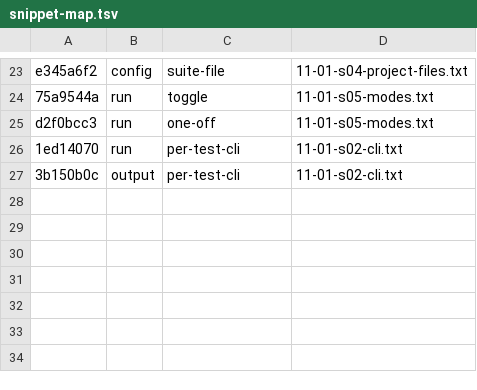
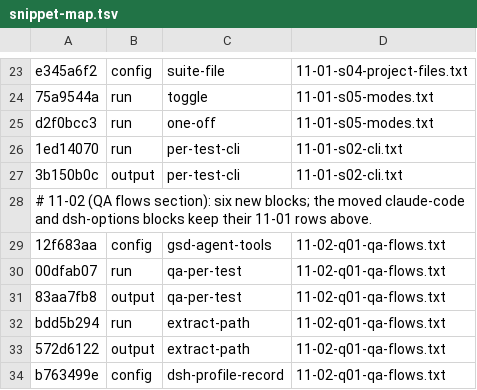
Before and after one commit to ollorin/bladebro, a TSV file: .planning/phases/11-integration-docs/evidence/snippet-map.tsv, drawn as a sheet; only a part is shown, gaps mark what is left out; the diff names each change by its address in the sheet, - before the commit and + after, or states it on an @@ line.

```diff
--- a/.planning/phases/11-integration-docs/evidence/snippet-map.tsv
+++ b/.planning/phases/11-integration-docs/evidence/snippet-map.tsv
+row 28: # 11-02 (QA flows section): six new blocks; the moved claude-code and dsh-options blocks keep their 11-01 rows above.
+row 29: 12f683aa | config | gsd-agent-tools | 11-02-q01-qa-flows.txt
+row 30: 00dfab07 | run | qa-per-test | 11-02-q01-qa-flows.txt
+row 31: 83aa7fb8 | output | qa-per-test | 11-02-q01-qa-flows.txt
+row 32: bdd5b294 | run | extract-path | 11-02-q01-qa-flows.txt
+row 33: 572d6122 | output | extract-path | 11-02-q01-qa-flows.txt
+row 34: b763499e | config | dsh-profile-record | 11-02-q01-qa-flows.txt
```
Also changed, not shown: 4 other files.
